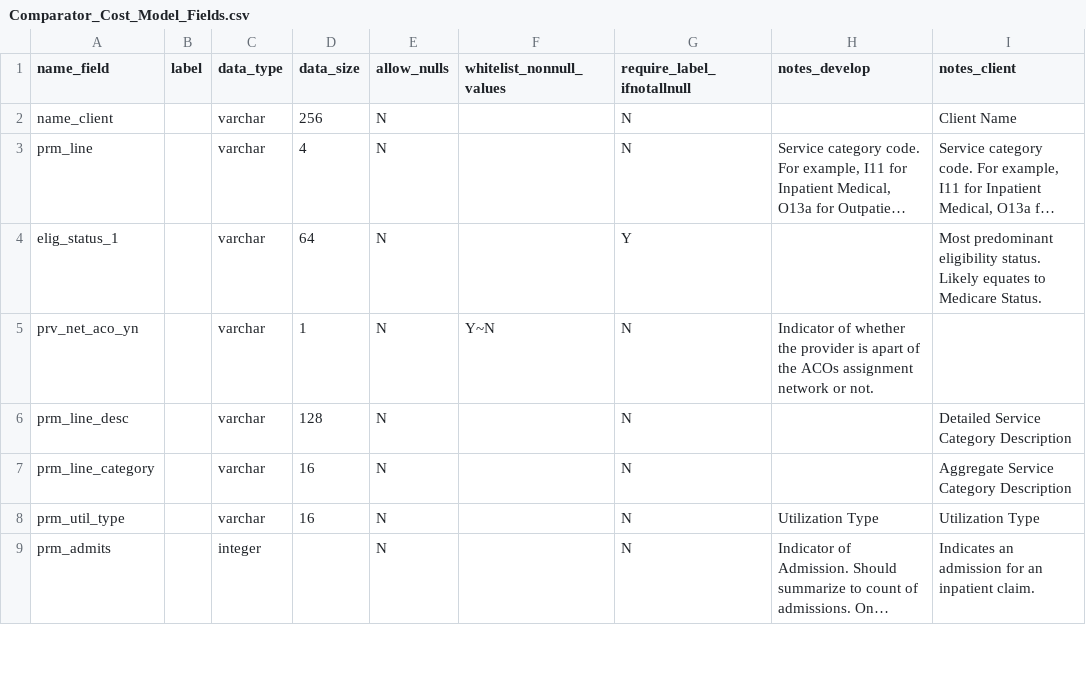
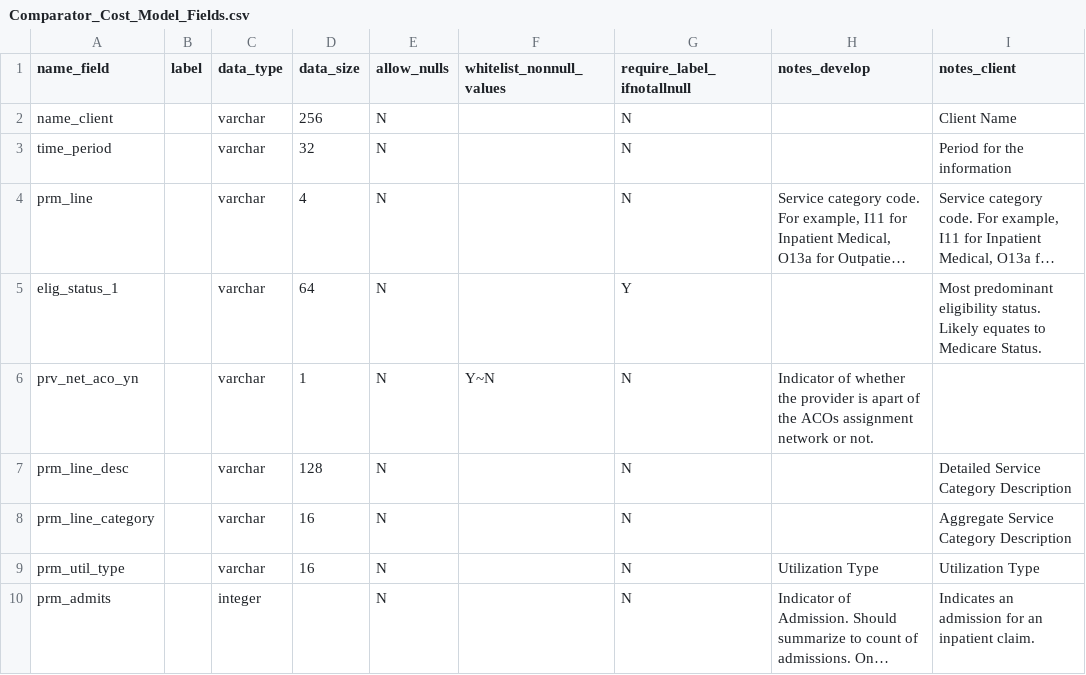
Before and after one commit to Milliman-PRM/comparator-report-legacy, a CSV file: Post005_Datamarts/Comparator_Cost_Model/Comparator_Cost_Model_Fields.csv, drawn as a sheet; only a part is shown; long unchanged cells end in …; the diff names each change by its address in the sheet, - before the commit and + after, or states it on an @@ line.

Commit message:
Add time period to data mart definitions
Do this so we can capture the different time periods reported.

```diff
--- a/Post005_Datamarts/Comparator_Cost_Model/Comparator_Cost_Model_Fields.csv
+++ b/Post005_Datamarts/Comparator_Cost_Model/Comparator_Cost_Model_Fields.csv
+row 3: time_period |  | varchar | 32 | N |  | N |  | Period for the information
```
Also changed, not shown: Post005_Datamarts/Comparator_Cost_Model/Comparator_Cost_Model_Tables.csv.
